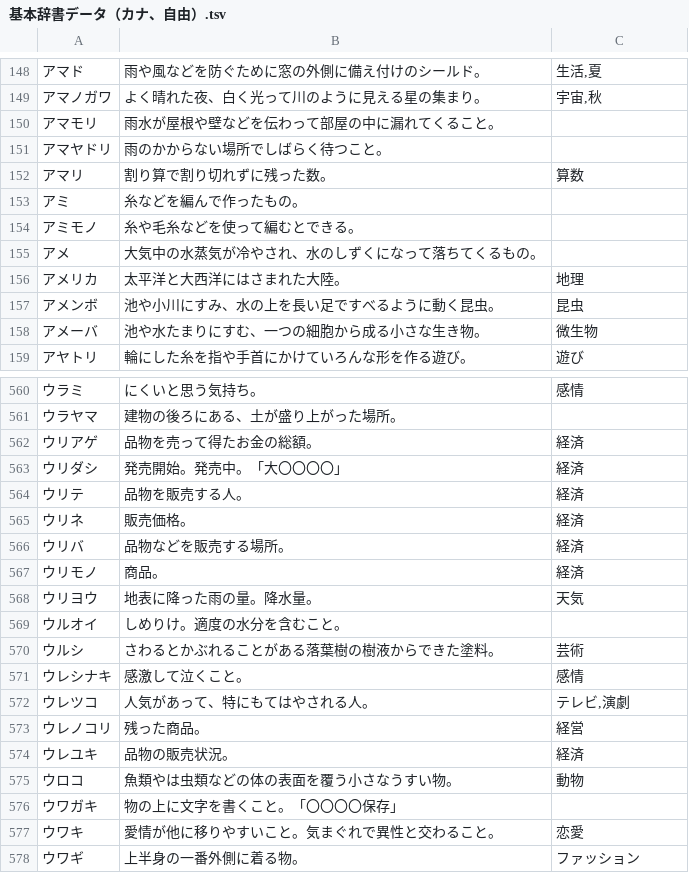
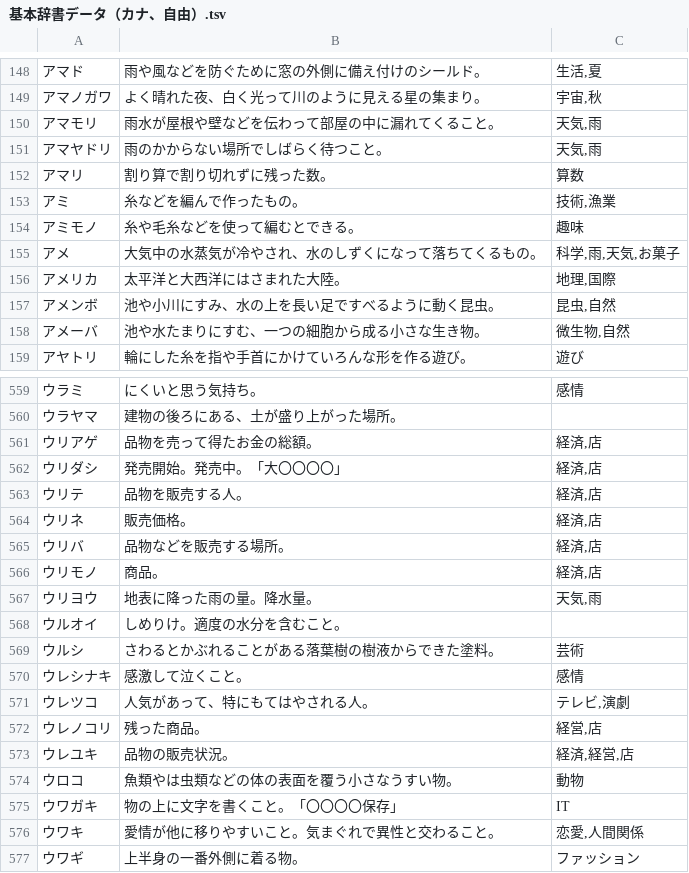
Before and after one commit to katahiromz/XWordGiver, a TSV file: DICT/基本辞書データ（カナ、自由）.tsv, drawn as a sheet; only a part is shown, gaps mark what is left out; the diff covers the shown part only.

```diff
--- a/DICT/基本辞書データ（カナ、自由）.tsv
+++ b/DICT/基本辞書データ（カナ、自由）.tsv
@@ -149,11 +149,11 @@
 アマノガワ	よく晴れた夜、白く光って川のように見える星の集まり。	宇宙,秋
-アマモリ	雨水が屋根や壁などを伝わって部屋の中に漏れてくること。	
-アマヤドリ	雨のかからない場所でしばらく待つこと。	
+アマモリ	雨水が屋根や壁などを伝わって部屋の中に漏れてくること。	天気,雨
+アマヤドリ	雨のかからない場所でしばらく待つこと。	天気,雨
 アマリ	割り算で割り切れずに残った数。	算数
-アミ	糸などを編んで作ったもの。	
-アミモノ	糸や毛糸などを使って編むとできる。	
-アメ	大気中の水蒸気が冷やされ、水のしずくになって落ちてくるもの。	
-アメリカ	太平洋と大西洋にはさまれた大陸。	地理
-アメンボ	池や小川にすみ、水の上を長い足ですべるように動く昆虫。	昆虫
-アメーバ	池や水たまりにすむ、一つの細胞から成る小さな生き物。	微生物
+アミ	糸などを編んで作ったもの。	技術,漁業
+アミモノ	糸や毛糸などを使って編むとできる。	趣味
+アメ	大気中の水蒸気が冷やされ、水のしずくになって落ちてくるもの。	科学,雨,天気,お菓子
+アメリカ	太平洋と大西洋にはさまれた大陸。	地理,国際
+アメンボ	池や小川にすみ、水の上を長い足ですべるように動く昆虫。	昆虫,自然
+アメーバ	池や水たまりにすむ、一つの細胞から成る小さな生き物。	微生物,自然
 アヤトリ	輪にした糸を指や手首にかけていろんな形を作る遊び。	遊び
@@ -561,9 +560,9 @@
 ウラヤマ	建物の後ろにある、土が盛り上がった場所。	
-ウリアゲ	品物を売って得たお金の総額。	経済
-ウリダシ	発売開始。発売中。「大〇〇〇〇」	経済
-ウリテ	品物を販売する人。	経済
-ウリネ	販売価格。	経済
-ウリバ	品物などを販売する場所。	経済
-ウリモノ	商品。	経済
-ウリヨウ	地表に降った雨の量。降水量。	天気
+ウリアゲ	品物を売って得たお金の総額。	経済,店
+ウリダシ	発売開始。発売中。「大〇〇〇〇」	経済,店
+ウリテ	品物を販売する人。	経済,店
+ウリネ	販売価格。	経済,店
+ウリバ	品物などを販売する場所。	経済,店
+ウリモノ	商品。	経済,店
+ウリヨウ	地表に降った雨の量。降水量。	天気,雨
 ウルオイ	しめりけ。適度の水分を含むこと。	
@@ -572,7 +571,7 @@
 ウレツコ	人気があって、特にもてはやされる人。	テレビ,演劇
-ウレノコリ	残った商品。	経営
-ウレユキ	品物の販売状況。	経済
+ウレノコリ	残った商品。	経営,店
+ウレユキ	品物の販売状況。	経済,経営,店
 ウロコ	魚類やは虫類などの体の表面を覆う小さなうすい物。	動物
-ウワガキ	物の上に文字を書くこと。「〇〇〇〇保存」	
-ウワキ	愛情が他に移りやすいこと。気まぐれで異性と交わること。	恋愛
+ウワガキ	物の上に文字を書くこと。「〇〇〇〇保存」	IT
+ウワキ	愛情が他に移りやすいこと。気まぐれで異性と交わること。	恋愛,人間関係
 ウワギ	上半身の一番外側に着る物。	ファッション
```
Also changed, not shown: 1 removed row and 111 edited cells elsewhere in this file.
